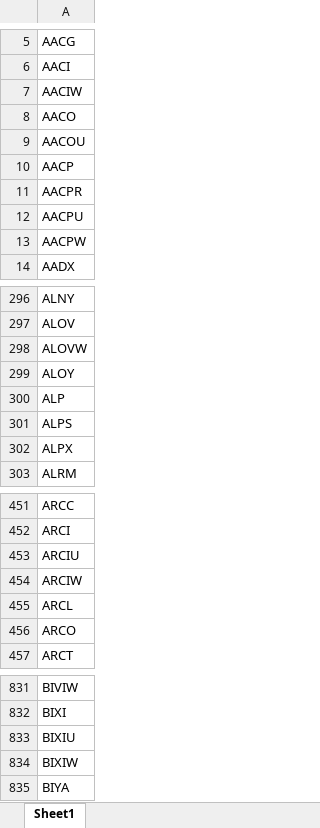
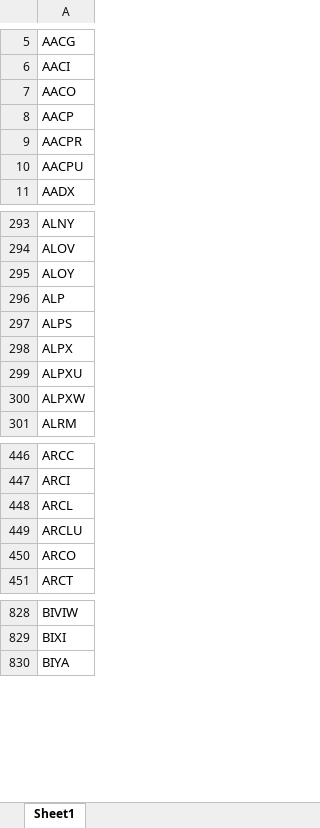
Before and after one commit to Kira11-ja/macd-scanner, an Excel workbook: results/symbols_raw.xlsx, sheet Sheet1, drawn as a sheet; only a part is shown, gaps mark what is left out; values as stored, in another font and other column widths than the file's, no borders; removed rows and columns are numbered as before the commit, all else as after; the diff covers the shown part only; the diff names each change by its address in the sheet, - before the commit and + after, or states it on an @@ line.

```diff
--- a/results/symbols_raw.xlsx (sheet Sheet1)
+++ b/results/symbols_raw.xlsx (sheet Sheet1)
-row 7: AACIW
-row 9: AACOU
-row 13: AACPW
-row 298: ALOVW
+row 299: ALPXU
+row 300: ALPXW
-row 453: ARCIU
-row 454: ARCIW
+row 449: ARCLU
-row 833: BIXIU
-row 834: BIXIW
```
Also changed, not shown: 74 added rows, 96 removed rows and 17 edited cells elsewhere in this sheet, results/macd_latest.xlsx, 1 other file.
